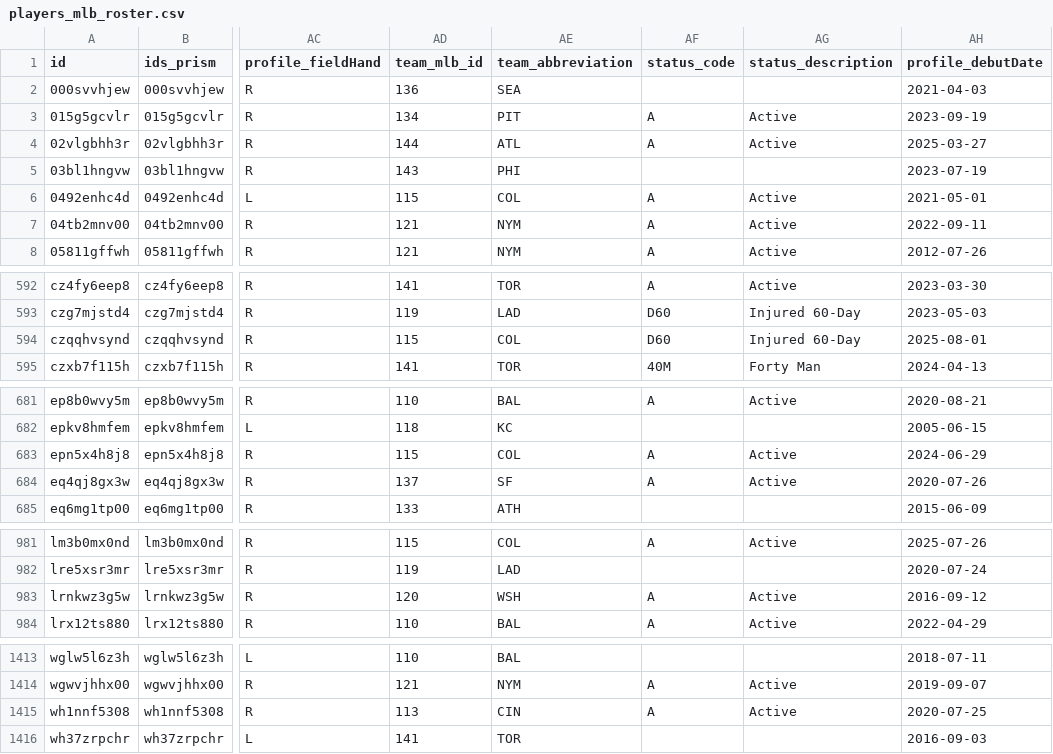
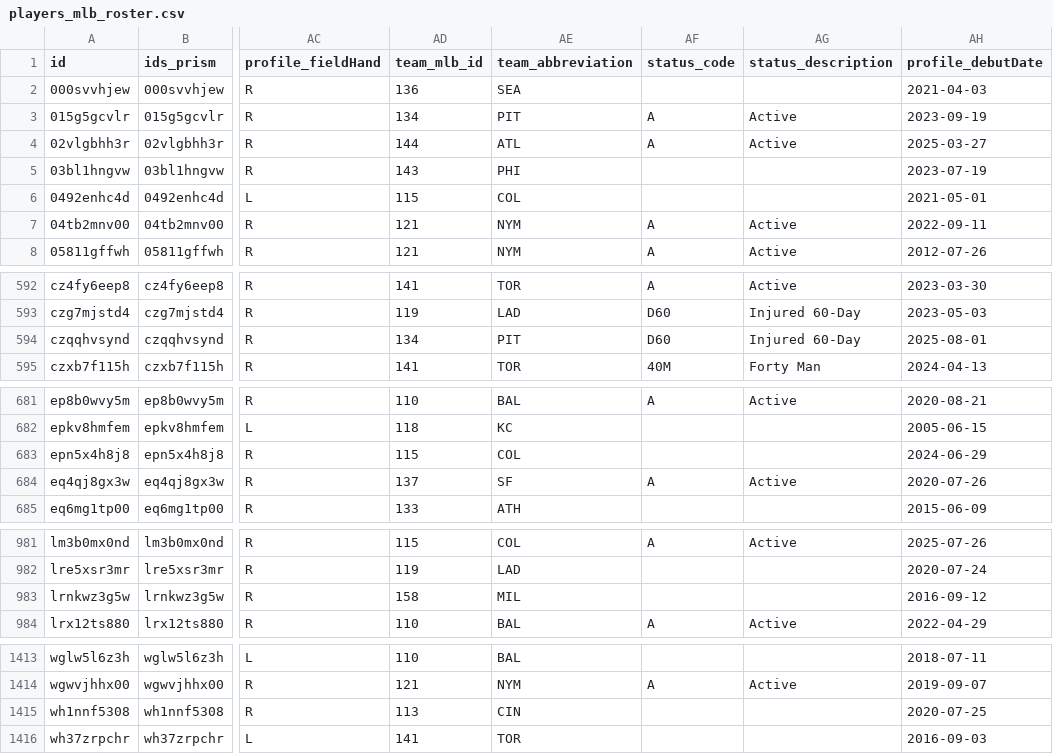
Before and after one commit to StatsVine/prism-registry, a CSV file: exports/mlb/players_mlb_roster/players_mlb_roster.csv, drawn as a sheet; only a part is shown, gaps mark what is left out; the diff names each change by its address in the sheet, - before the commit and + after, or states it on an @@ line.

```diff
--- a/exports/mlb/players_mlb_roster/players_mlb_roster.csv
+++ b/exports/mlb/players_mlb_roster/players_mlb_roster.csv
-AF6 (status_code): A
+AF6 (status_code): (empty)
-AG6 (status_description): Active
+AG6 (status_description): (empty)
-AD594 (team_mlb_id): 115
+AD594 (team_mlb_id): 134
-AE594 (team_abbreviation): COL
+AE594 (team_abbreviation): PIT
-AF683 (status_code): A
+AF683 (status_code): (empty)
-AG683 (status_description): Active
+AG683 (status_description): (empty)
-AD983 (team_mlb_id): 120
+AD983 (team_mlb_id): 158
-AE983 (team_abbreviation): WSH
+AE983 (team_abbreviation): MIL
-AF983 (status_code): A
+AF983 (status_code): (empty)
-AG983 (status_description): Active
+AG983 (status_description): (empty)
-AF1415 (status_code): A
+AF1415 (status_code): (empty)
-AG1415 (status_description): Active
+AG1415 (status_description): (empty)
```
Also changed, not shown: 14 other files.
